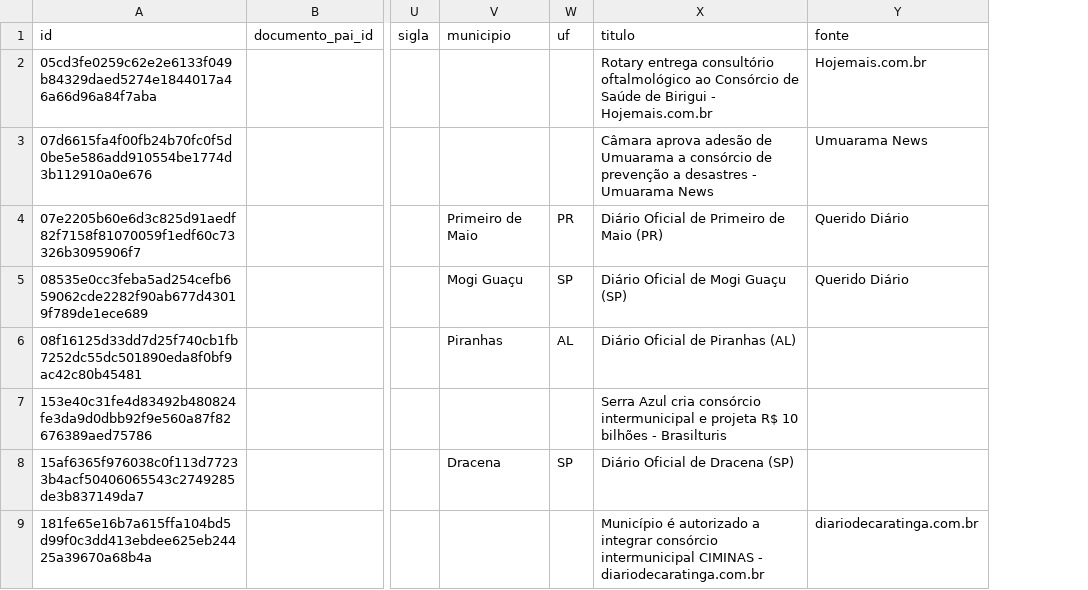
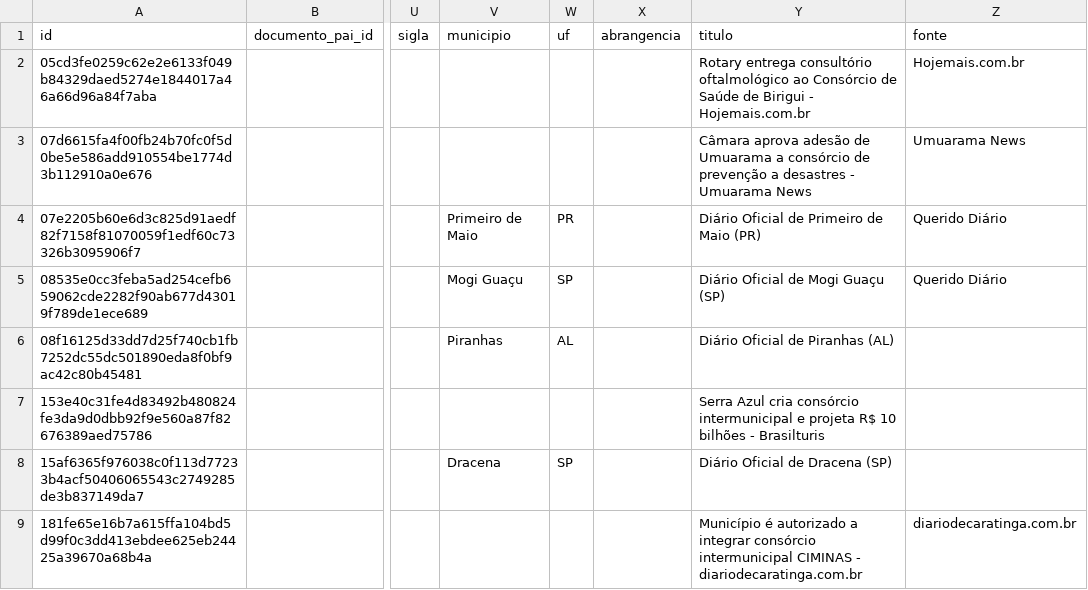
Before and after one commit to driano1221/radar-consorcios-whatsapp, a CSV file: data/catalogo/eventos.csv, drawn as a sheet; only a part is shown, gaps mark what is left out; the diff covers the shown part only; the diff names each change by its address in the sheet, - before the commit and + after, or states it on an @@ line.

```diff
--- a/data/catalogo/eventos.csv
+++ b/data/catalogo/eventos.csv
+column X (abrangencia), empty
```
Also changed, not shown: 6 added rows, 3 removed rows and 13 edited cells elsewhere in this file, data/catalogo/atos.csv, data/catalogo/consorcios.csv, 31 other files.
